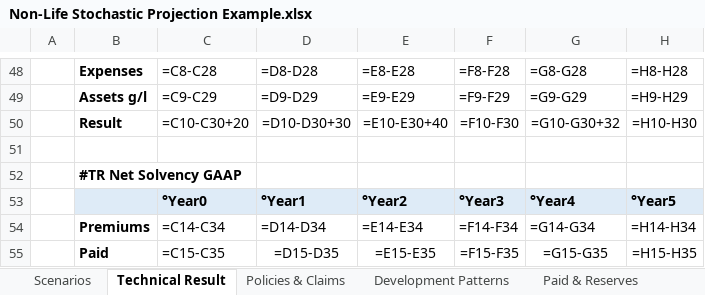
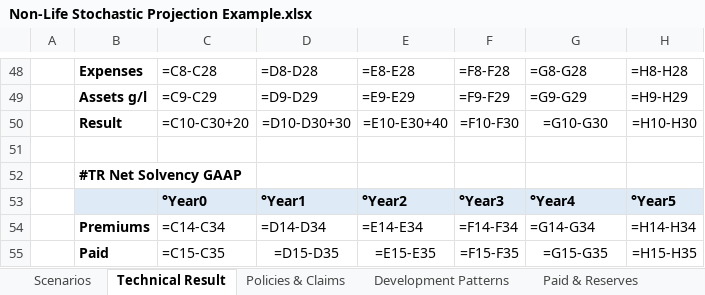
Before and after one commit to nikolasethore/xldiff-test-excelfiles, an Excel workbook: Non-Life Stochastic Projection Example.xlsx, sheet Technical Result, drawn as a sheet; only a part is shown, gaps mark what is left out; values as stored, in another font and other column widths than the file's, no borders; formulas are shown in place of their values; the diff names each change by its address in the sheet, - before the commit and + after, or states it on an @@ line.

Commit message:
Revert "Update 2"
This reverts commit 41e0b113ba48eeababe4ecef83b2a5499cd36bd1.

```diff
--- a/Non-Life Stochastic Projection Example.xlsx (sheet Technical Result)
+++ b/Non-Life Stochastic Projection Example.xlsx (sheet Technical Result)
-G50: =G10-G30+32
+G50: =G10-G30
```
